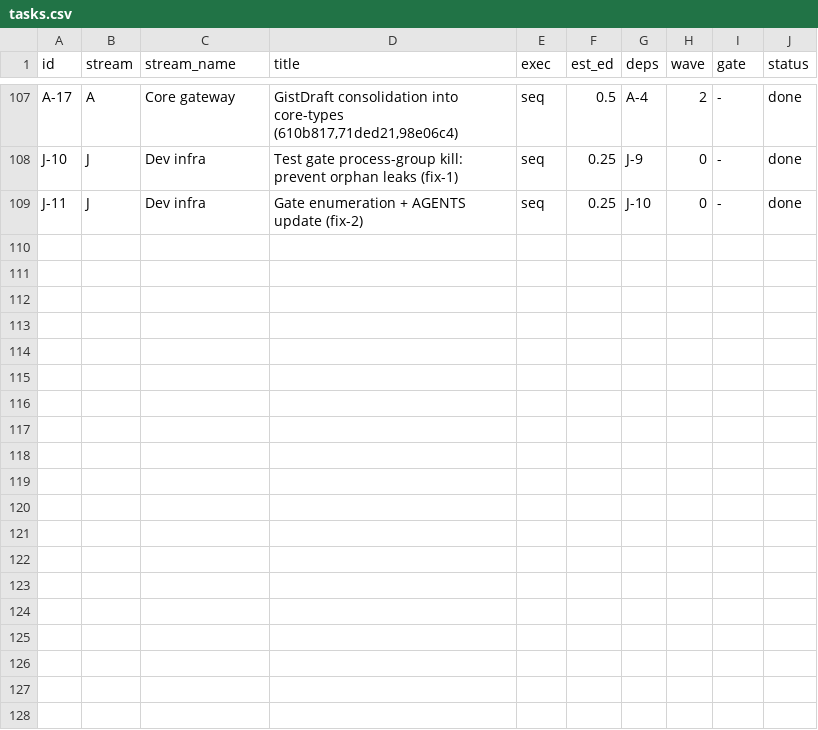
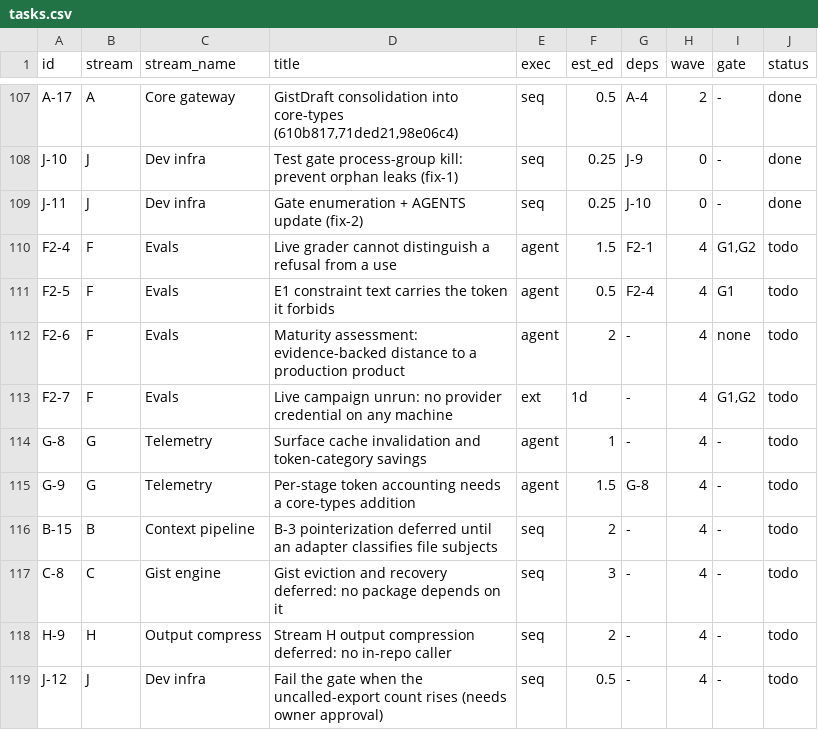
Before and after one commit to VinodAtwal/strata-ctx, a CSV file: docs/tasks.csv, drawn as a sheet; only a part is shown, gaps mark what is left out; the diff names each change by its address in the sheet, - before the commit and + after, or states it on an @@ line.

Commit message:
docs: wave 4 on the board, and the testing plan written before the work
Ten pending rows, each naming a falsifier rather than a deliverable. The plan's
premise: a negative test proves an operator refuses, not that it discriminates,
and every defect found in this repo passed a green suite by failing to
discriminate.

Six of the ten ids I first picked were already taken, which the board does not
check and I did.

```diff
--- a/docs/tasks.csv
+++ b/docs/tasks.csv
+row 110: F2-4 | F | Evals | Live grader cannot distinguish a refusal from a use | agent | 1.5 | F2-1 | 4 | G1,G2 | todo
+row 111: F2-5 | F | Evals | E1 constraint text carries the token it forbids | agent | 0.5 | F2-4 | 4 | G1 | todo
+row 112: F2-6 | F | Evals | Maturity assessment: evidence-backed distance to a production product | agent | 2 | - | 4 | none | todo
+row 113: F2-7 | F | Evals | Live campaign unrun: no provider credential on any machine | ext | 1d | - | 4 | G1,G2 | todo
+row 114: G-8 | G | Telemetry | Surface cache invalidation and token-category savings | agent | 1 | - | 4 | - | todo
+row 115: G-9 | G | Telemetry | Per-stage token accounting needs a core-types addition | agent | 1.5 | G-8 | 4 | - | todo
+row 116: B-15 | B | Context pipeline | B-3 pointerization deferred until an adapter classifies file subjects | seq | 2 | - | 4 | - | todo
+row 117: C-8 | C | Gist engine | Gist eviction and recovery deferred: no package depends on it | seq | 3 | - | 4 | - | todo
+row 118: H-9 | H | Output compress | Stream H output compression deferred: no in-repo caller | seq | 2 | - | 4 | - | todo
+row 119: J-12 | J | Dev infra | Fail the gate when the uncalled-export count rises (needs owner approval) | seq | 0.5 | - | 4 | - | todo
```
Also changed, not shown: 1 other file.
